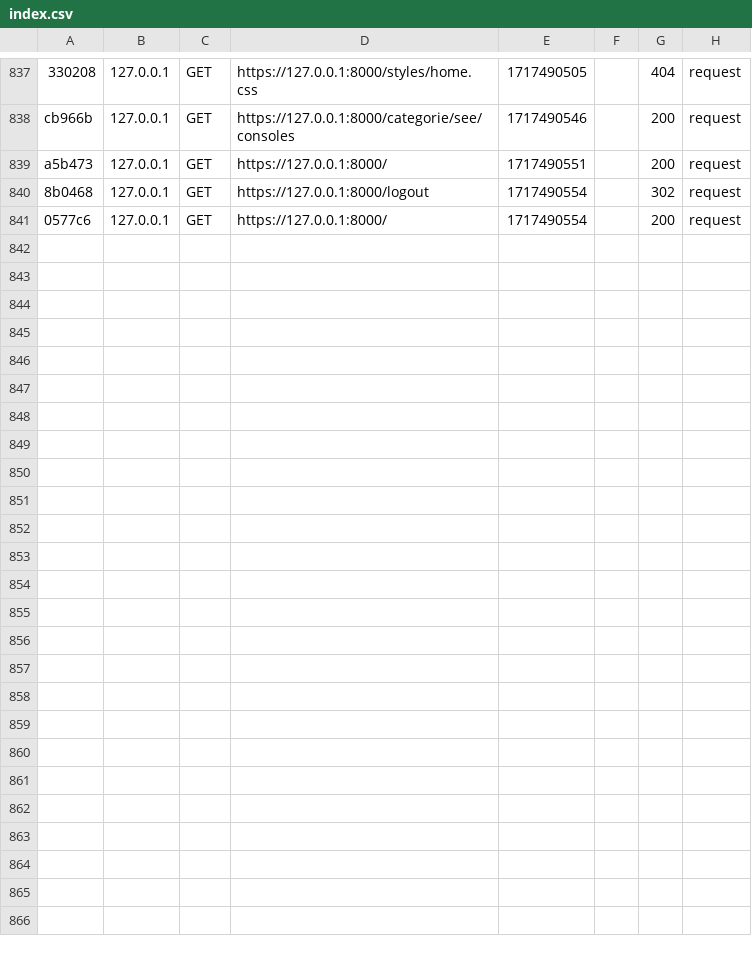
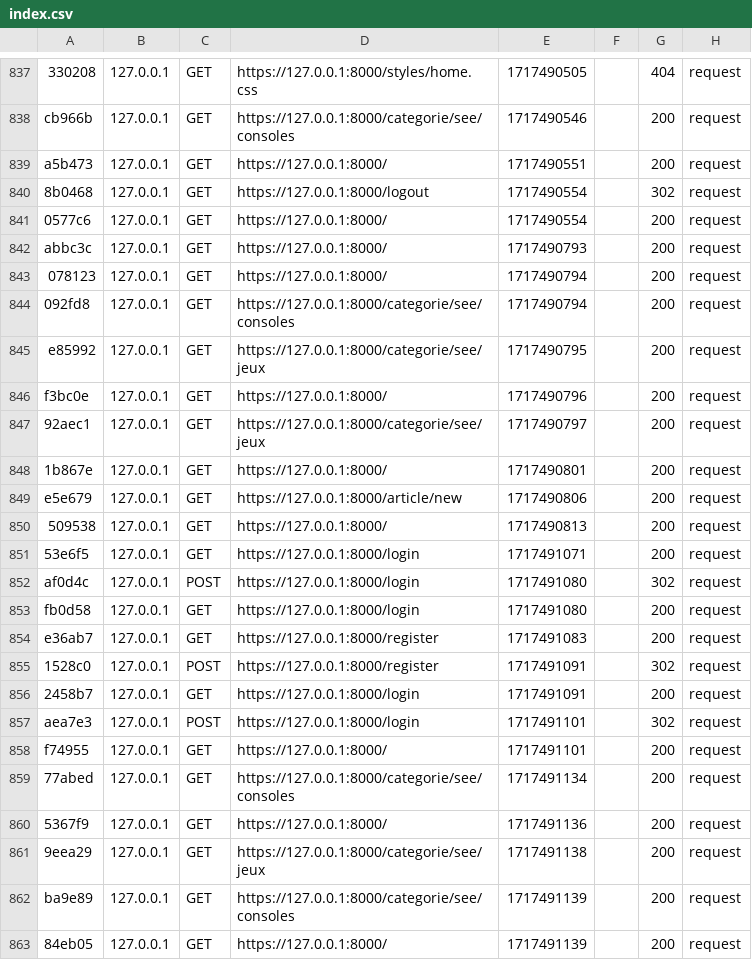
Before and after one commit to jsena21/lineshop, a CSV file: var/cache/dev/profiler/index.csv, drawn as a sheet; only a part is shown, gaps mark what is left out; the diff names each change by its address in the sheet, - before the commit and + after, or states it on an @@ line.

```diff
--- a/var/cache/dev/profiler/index.csv
+++ b/var/cache/dev/profiler/index.csv
+row 842: abbc3c | 127.0.0.1 | GET | https://127.0.0.1:8000/ | 1717490793 |  | 200 | request
+row 843: 078123 | 127.0.0.1 | GET | https://127.0.0.1:8000/ | 1717490794 |  | 200 | request
+row 844: 092fd8 | 127.0.0.1 | GET | https://127.0.0.1:8000/categorie/see/consoles | 1717490794 |  | 200 | request
+row 845: e85992 | 127.0.0.1 | GET | https://127.0.0.1:8000/categorie/see/jeux | 1717490795 |  | 200 | request
+row 846: f3bc0e | 127.0.0.1 | GET | https://127.0.0.1:8000/ | 1717490796 |  | 200 | request
+row 847: 92aec1 | 127.0.0.1 | GET | https://127.0.0.1:8000/categorie/see/jeux | 1717490797 |  | 200 | request
+row 848: 1b867e | 127.0.0.1 | GET | https://127.0.0.1:8000/ | 1717490801 |  | 200 | request
+row 849: e5e679 | 127.0.0.1 | GET | https://127.0.0.1:8000/article/new | 1717490806 |  | 200 | request
+row 850: 509538 | 127.0.0.1 | GET | https://127.0.0.1:8000/ | 1717490813 |  | 200 | request
+row 851: 53e6f5 | 127.0.0.1 | GET | https://127.0.0.1:8000/login | 1717491071 |  | 200 | request
+row 852: af0d4c | 127.0.0.1 | POST | https://127.0.0.1:8000/login | 1717491080 |  | 302 | request
+row 853: fb0d58 | 127.0.0.1 | GET | https://127.0.0.1:8000/login | 1717491080 |  | 200 | request
+row 854: e36ab7 | 127.0.0.1 | GET | https://127.0.0.1:8000/register | 1717491083 |  | 200 | request
+row 855: 1528c0 | 127.0.0.1 | POST | https://127.0.0.1:8000/register | 1717491091 |  | 302 | request
+row 856: 2458b7 | 127.0.0.1 | GET | https://127.0.0.1:8000/login | 1717491091 |  | 200 | request
+row 857: aea7e3 | 127.0.0.1 | POST | https://127.0.0.1:8000/login | 1717491101 |  | 302 | request
+row 858: f74955 | 127.0.0.1 | GET | https://127.0.0.1:8000/ | 1717491101 |  | 200 | request
+row 859: 77abed | 127.0.0.1 | GET | https://127.0.0.1:8000/categorie/see/consoles | 1717491134 |  | 200 | request
+row 860: 5367f9 | 127.0.0.1 | GET | https://127.0.0.1:8000/ | 1717491136 |  | 200 | request
+row 861: 9eea29 | 127.0.0.1 | GET | https://127.0.0.1:8000/categorie/see/jeux | 1717491138 |  | 200 | request
+row 862: ba9e89 | 127.0.0.1 | GET | https://127.0.0.1:8000/categorie/see/consoles | 1717491139 |  | 200 | request
+row 863: 84eb05 | 127.0.0.1 | GET | https://127.0.0.1:8000/ | 1717491139 |  | 200 | request
```
Also changed, not shown: 8 other files.
